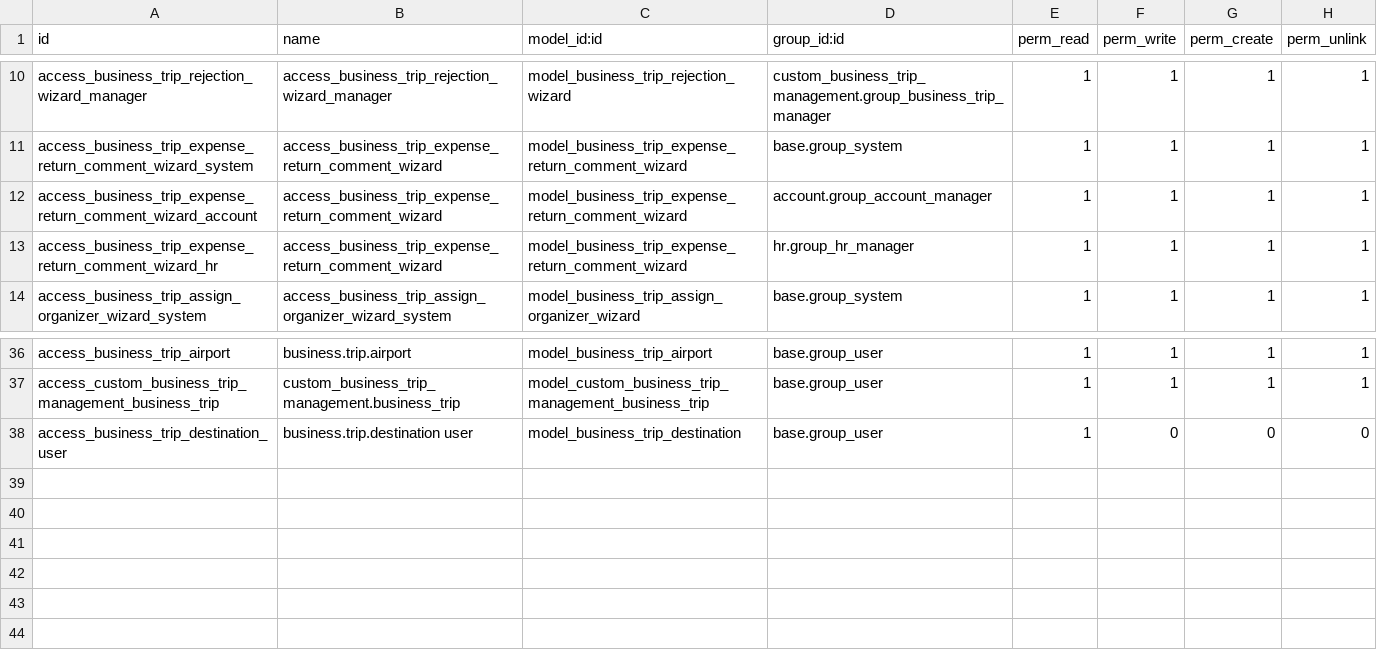
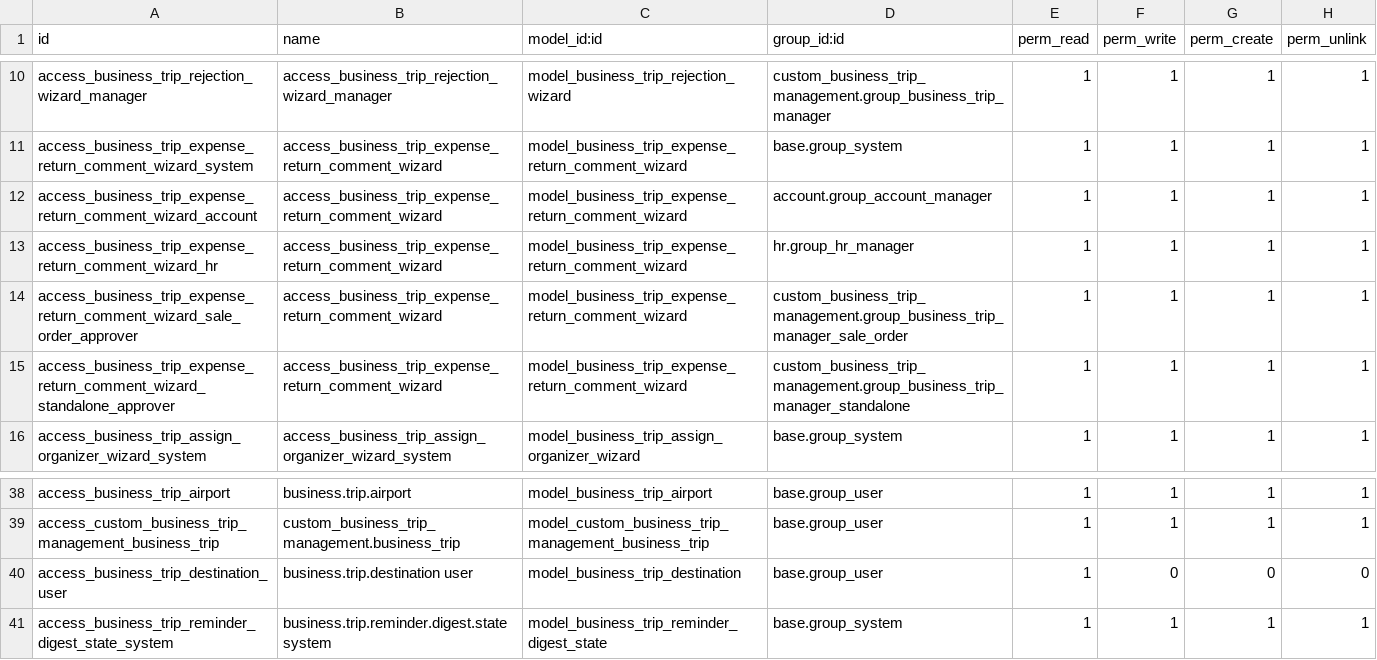
Before and after one commit to A-zeril-A/custom_business_trip_management, a CSV file: security/ir.model.access.csv, drawn as a sheet; only a part is shown, gaps mark what is left out.

Commit message:
[FIX] business_trip: refine expense review workflow

```diff
--- a/security/ir.model.access.csv
+++ b/security/ir.model.access.csv
@@ -13,2 +13,4 @@ access_business_trip_expense_return_comment_wizard_account,access_business_trip_
 access_business_trip_expense_return_comment_wizard_hr,access_business_trip_expense_return_comment_wizard,model_business_trip_expense_return_comment_wizard,hr.group_hr_manager,1,1,1,1
+access_business_trip_expense_return_comment_wizard_sale_order_approver,access_business_trip_expense_return_comment_wizard,model_business_trip_expense_return_comment_wizard,custom_business_trip_management.group_business_trip_manager_sale_order,1,1,1,1
+access_business_trip_expense_return_comment_wizard_standalone_approver,access_business_trip_expense_return_comment_wizard,model_business_trip_expense_return_comment_wizard,custom_business_trip_management.group_business_trip_manager_standalone,1,1,1,1
 access_business_trip_assign_organizer_wizard_system,access_business_trip_assign_organizer_wizard_system,model_business_trip_assign_organizer_wizard,base.group_system,1,1,1,1
@@ -38 +40,2 @@ access_custom_business_trip_management_business_trip,custom_business_trip_manage
 access_business_trip_destination_user,business.trip.destination user,model_business_trip_destination,base.group_user,1,0,0,0
+access_business_trip_reminder_digest_state_system,business.trip.reminder.digest.state system,model_business_trip_reminder_digest_state,base.group_system,1,1,1,1
```
Also changed, not shown: 21 other files.
